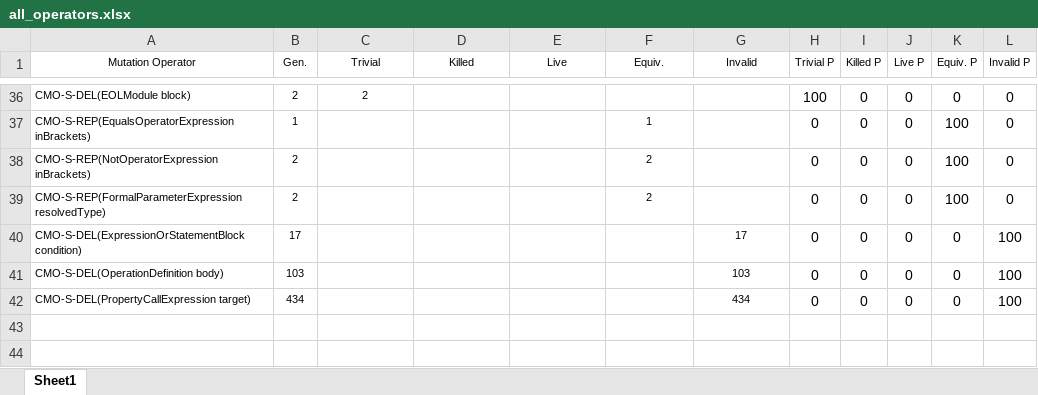
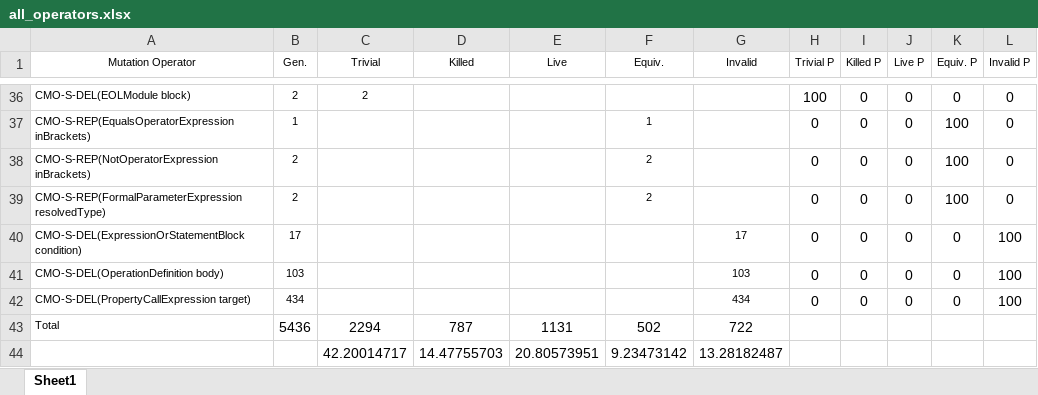
Before and after one commit to Fhma/MT_EOL, an Excel workbook: uk.ac.york.cs.emu.eol.lives.mutations.executor/csv_files/all_operators.xlsx, sheet Sheet1, drawn as a sheet; only a part is shown, gaps mark what is left out; values as stored, in another font and other column widths than the file's, no borders; the diff names each change by its address in the sheet, - before the commit and + after, or states it on an @@ line.

Commit message:
update report of operators

```diff
--- a/uk.ac.york.cs.emu.eol.lives.mutations.executor/csv_files/all_operators.xlsx (sheet Sheet1)
+++ b/uk.ac.york.cs.emu.eol.lives.mutations.executor/csv_files/all_operators.xlsx (sheet Sheet1)
+row 43: Total | 5436 | 2294 | 787 | 1131 | 502 | 722
+row 44:  |  | 42.20014717 | 14.47755703 | 20.80573951 | 9.23473142 | 13.28182487
```
Also changed, not shown: 1 other file.
